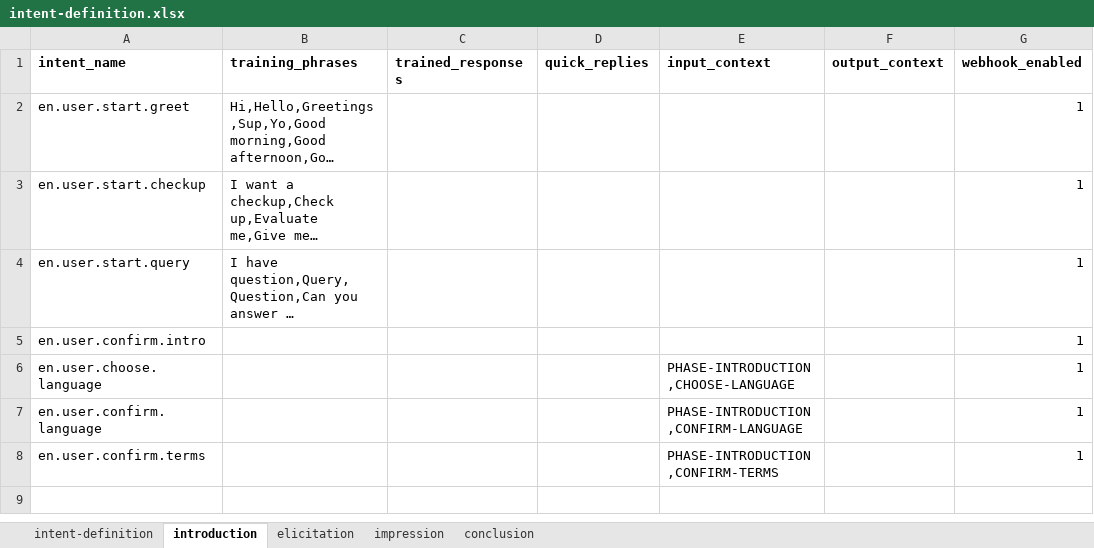
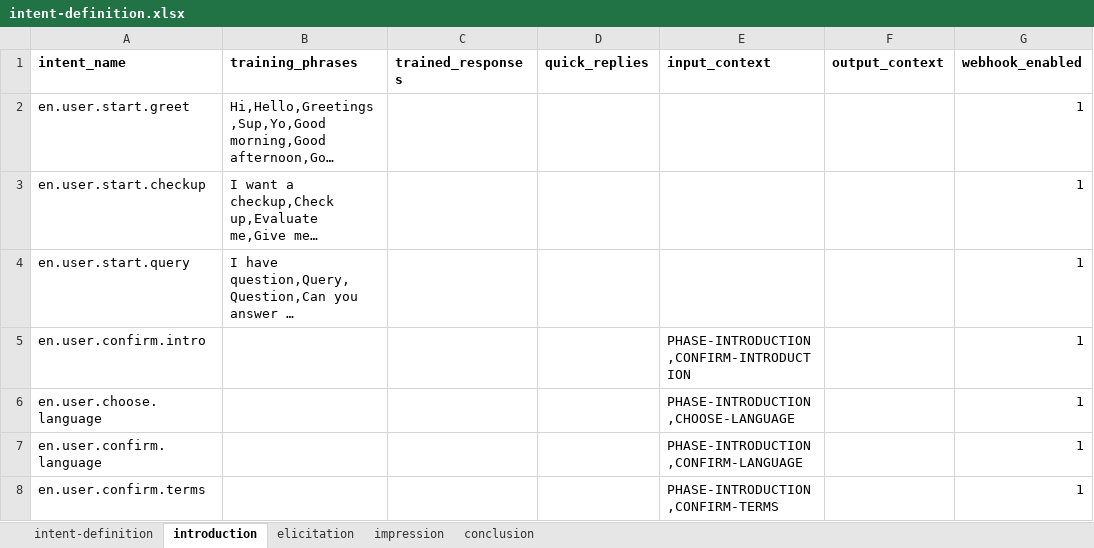
Before and after one commit to mxxnxd/tesis, an Excel workbook: intents/intent-definition.xlsx, sheet introduction, drawn as a sheet; only a part is shown; long unchanged cells end in …; values as stored, in another font and other column widths than the file's, no borders; the diff names each change by its address in the sheet, - before the commit and + after, or states it on an @@ line.

```diff
--- a/intents/intent-definition.xlsx (sheet introduction)
+++ b/intents/intent-definition.xlsx (sheet introduction)
-E5 (input_context): (empty)
+E5 (input_context): PHASE-INTRODUCTION,CONFIRM-INTRODUCTION
```
Also changed, not shown: sheet elicitation, sheet intent-definition, 11 other files.
